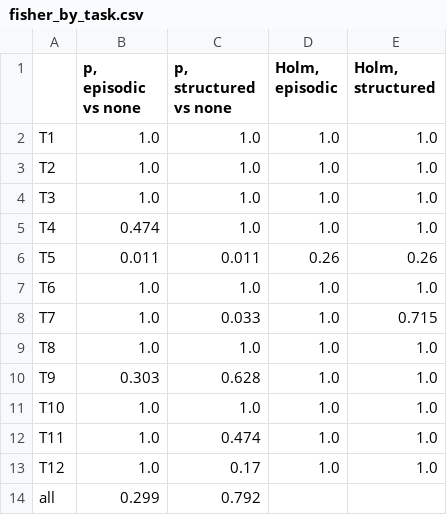
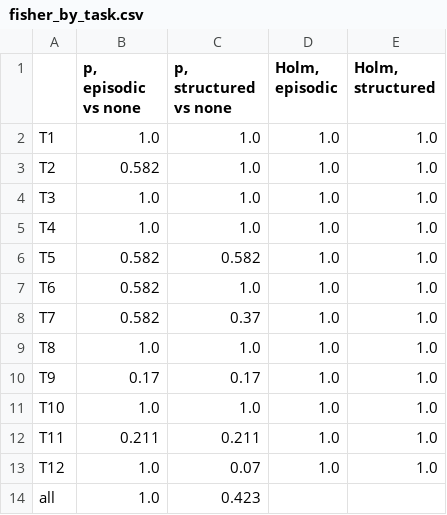
Before and after one commit to QianhengZhang/CS839-agent-memory, a CSV file: results/fisher_by_task.csv, drawn as a sheet.

```diff
--- a/results/fisher_by_task.csv
+++ b/results/fisher_by_task.csv
@@ -2,13 +2,13 @@
 T1,1.0,1.0,1.0,1.0
-T2,1.0,1.0,1.0,1.0
+T2,0.582,1.0,1.0,1.0
 T3,1.0,1.0,1.0,1.0
-T4,0.474,1.0,1.0,1.0
-T5,0.011,0.011,0.26,0.26
-T6,1.0,1.0,1.0,1.0
-T7,1.0,0.033,1.0,0.715
+T4,1.0,1.0,1.0,1.0
+T5,0.582,0.582,1.0,1.0
+T6,0.582,1.0,1.0,1.0
+T7,0.582,0.37,1.0,1.0
 T8,1.0,1.0,1.0,1.0
-T9,0.303,0.628,1.0,1.0
+T9,0.17,0.17,1.0,1.0
 T10,1.0,1.0,1.0,1.0
-T11,1.0,0.474,1.0,1.0
-T12,1.0,0.17,1.0,1.0
-all,0.299,0.792,,
+T11,0.211,0.211,1.0,1.0
+T12,1.0,0.07,1.0,1.0
+all,1.0,0.423,,
```
Also changed, not shown: results/cost_by_condition.csv, results/summary_by_task.csv, 5 other files.
